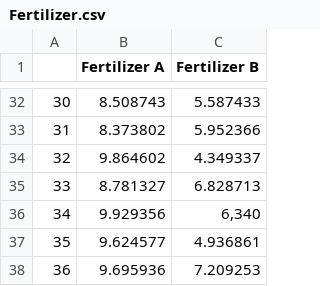
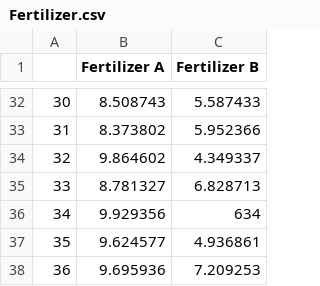
Before and after one commit to bckipchumba/Chumba, a CSV file: Fertilizer.csv, drawn as a sheet; only a part is shown, gaps mark what is left out.

Commit message:
Add files via upload

```diff
--- a/Fertilizer.csv
+++ b/Fertilizer.csv
@@ -35,3 +35,3 @@
 33,8.781327,6.828713
-34,9.929356,"6,340"
+34,9.929356,634
 35,9.624577,4.936861
```
